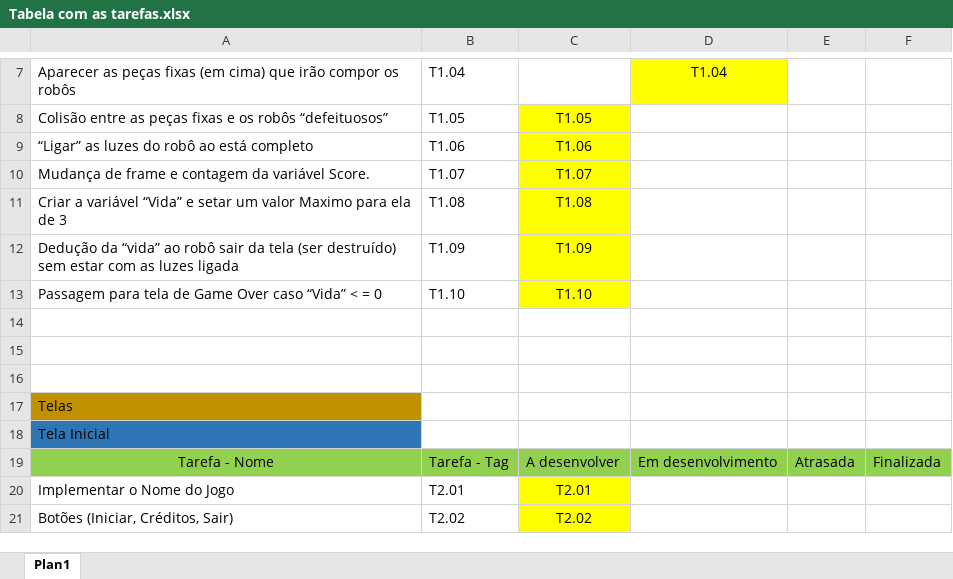
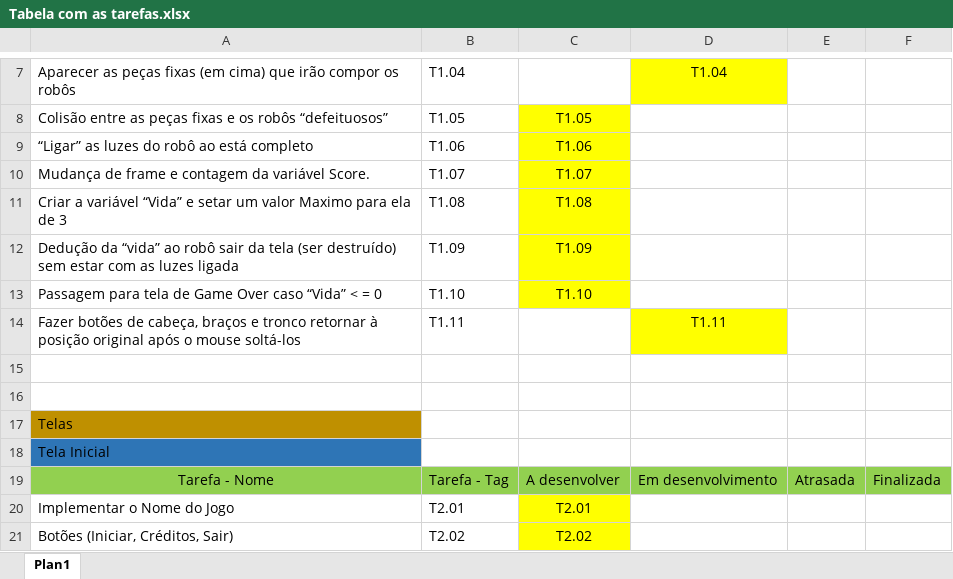
Before and after one commit to lucasbegnini/FabricadeRobos, an Excel workbook: Tabela com as tarefas.xlsx, sheet Plan1, drawn as a sheet; only a part is shown, gaps mark what is left out; values as stored, in another font and other column widths than the file's, no borders; the diff names each change by its address in the sheet, - before the commit and + after, or states it on an @@ line.

Commit message:
[+1 Tarefa na Tabela]
Como não havia a tarefa de fazer o botão retornar à posição original, eu
criei e já a coloquei em desenvolvimento (na verdade eu terminei isso e
o código está funcionando).

```diff
--- a/Tabela com as tarefas.xlsx (sheet Plan1)
+++ b/Tabela com as tarefas.xlsx (sheet Plan1)
-row 14: (empty)
+row 14: Fazer botões de cabeça, braços e tronco retornar à posição original após o mouse soltá-los | T1.11 |  | T1.11
-D14 fill: none
+D14 fill: #FFFF00
```
